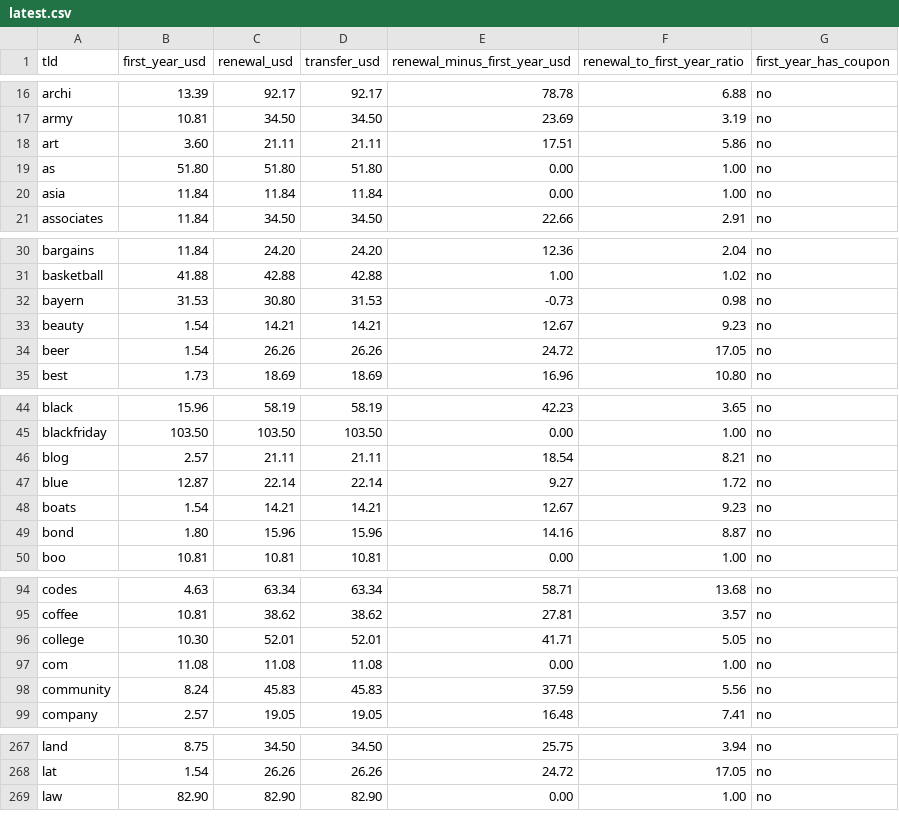
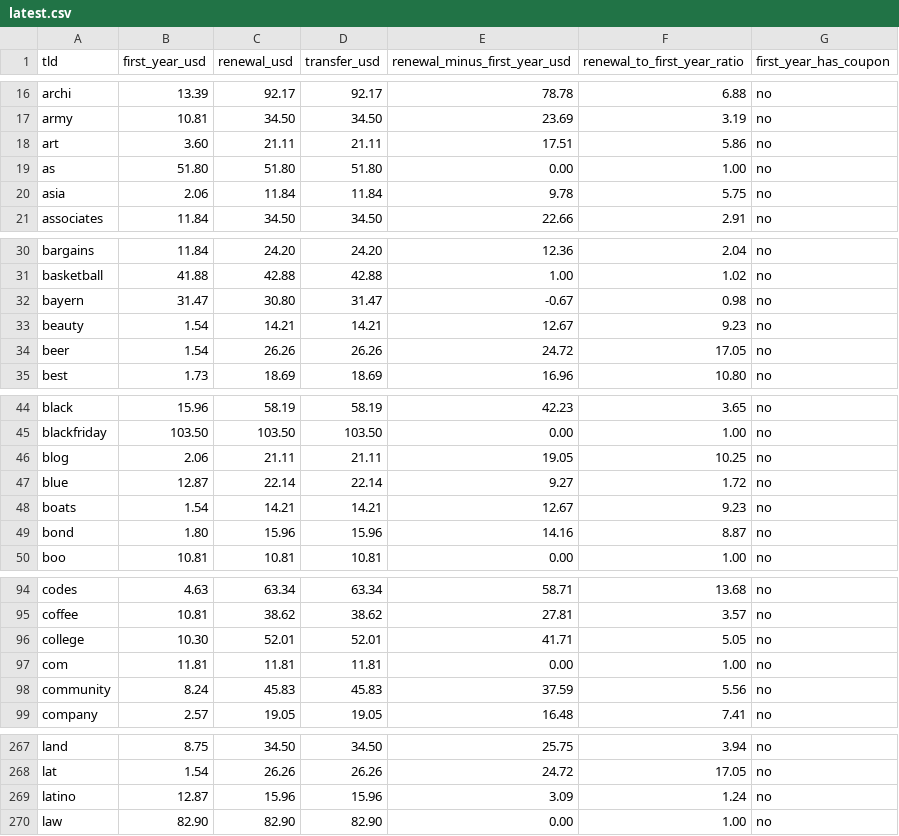
Before and after one commit to AlonDrilich/tld-renewal-prices, a CSV file: data/latest.csv, drawn as a sheet; only a part is shown, gaps mark what is left out; the diff covers the shown part only.

```diff
--- a/data/latest.csv
+++ b/data/latest.csv
@@ -19,3 +19,3 @@ art,3.60,21.11,21.11,17.51,5.86,no
 as,51.80,51.80,51.80,0.00,1.00,no
-asia,11.84,11.84,11.84,0.00,1.00,no
+asia,2.06,11.84,11.84,9.78,5.75,no
 associates,11.84,34.50,34.50,22.66,2.91,no
@@ -31,3 +31,3 @@ bargains,11.84,24.20,24.20,12.36,2.04,no
 basketball,41.88,42.88,42.88,1.00,1.02,no
-bayern,31.53,30.80,31.53,-0.73,0.98,no
+bayern,31.47,30.80,31.47,-0.67,0.98,no
 beauty,1.54,14.21,14.21,12.67,9.23,no
@@ -45,3 +45,3 @@ black,15.96,58.19,58.19,42.23,3.65,no
 blackfriday,103.50,103.50,103.50,0.00,1.00,no
-blog,2.57,21.11,21.11,18.54,8.21,no
+blog,2.06,21.11,21.11,19.05,10.25,no
 blue,12.87,22.14,22.14,9.27,1.72,no
@@ -96,3 +96,3 @@ coffee,10.81,38.62,38.62,27.81,3.57,no
 college,10.30,52.01,52.01,41.71,5.05,no
-com,11.08,11.08,11.08,0.00,1.00,no
+com,11.81,11.81,11.81,0.00,1.00,no
 community,8.24,45.83,45.83,37.59,5.56,no
@@ -268,2 +268,3 @@ land,8.75,34.50,34.50,25.75,3.94,no
 lat,1.54,26.26,26.26,24.72,17.05,no
+latino,12.87,15.96,15.96,3.09,1.24,no
 law,82.90,82.90,82.90,0.00,1.00,no
```
Also changed, not shown: 18 edited cells elsewhere in this file, 2 other files.
